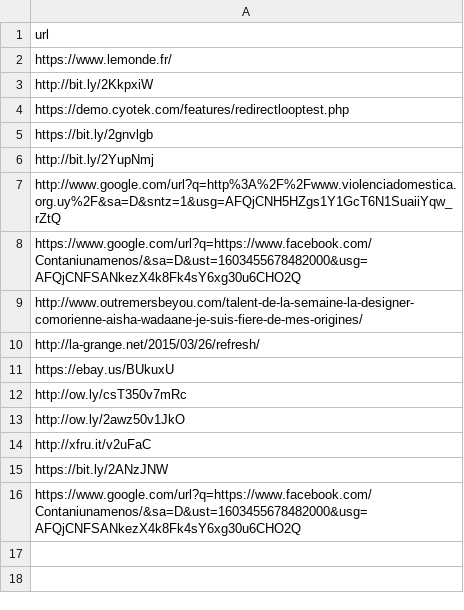
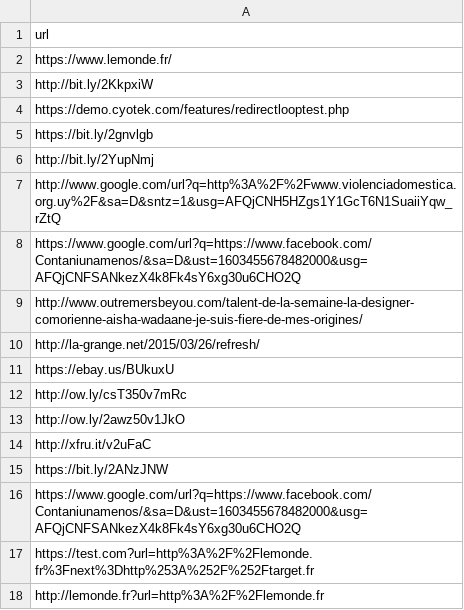
Before and after one commit to medialab/minet, a CSV file: ftest/resources/redirects.csv, drawn as a sheet.

Commit message:
Adding infer_redirection to resolving

```diff
--- a/ftest/resources/redirects.csv
+++ b/ftest/resources/redirects.csv
@@ -16 +16,3 @@ https://bit.ly/2ANzJNW
 https://www.google.com/url?q=https://www.facebook.com/Contaniunamenos/&sa=D&ust=1603455678482000&usg=AFQjCNFSANkezX4k8Fk4sY6xg30u6CHO2Q
+https://test.com?url=http%3A%2F%2Flemonde.fr%3Fnext%3Dhttp%253A%252F%252Ftarget.fr
+http://lemonde.fr?url=http%3A%2F%2Flemonde.fr
```
Also changed, not shown: 4 other files.
